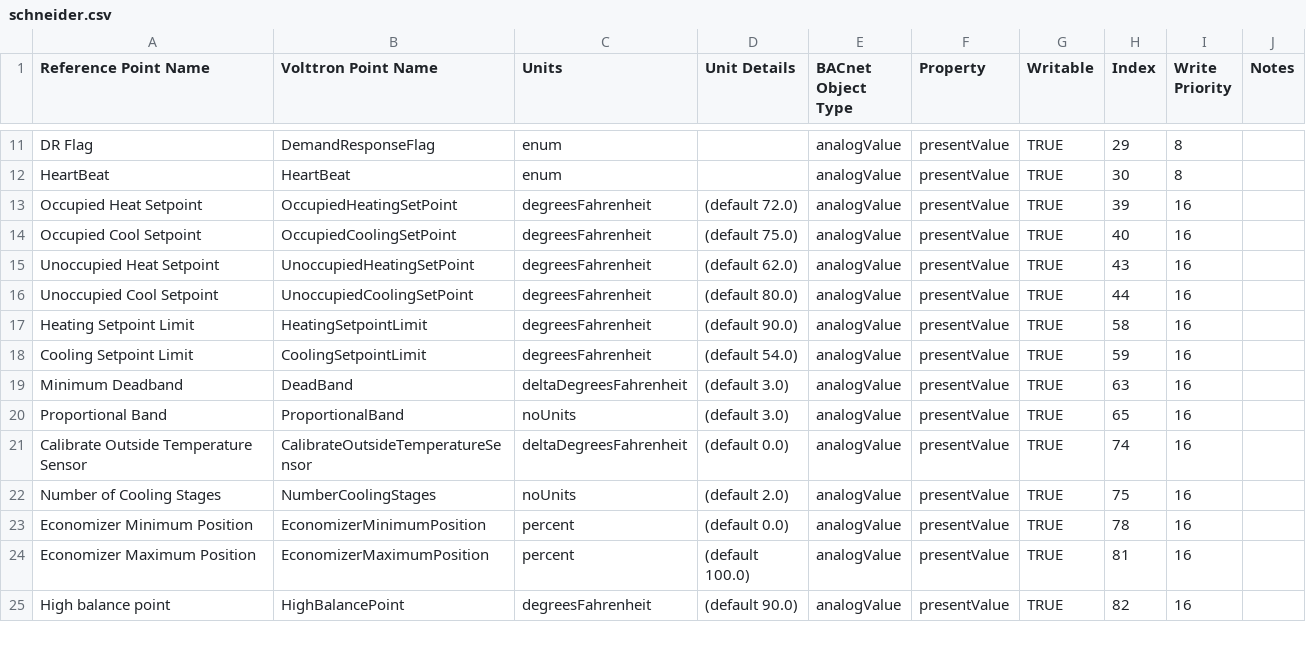
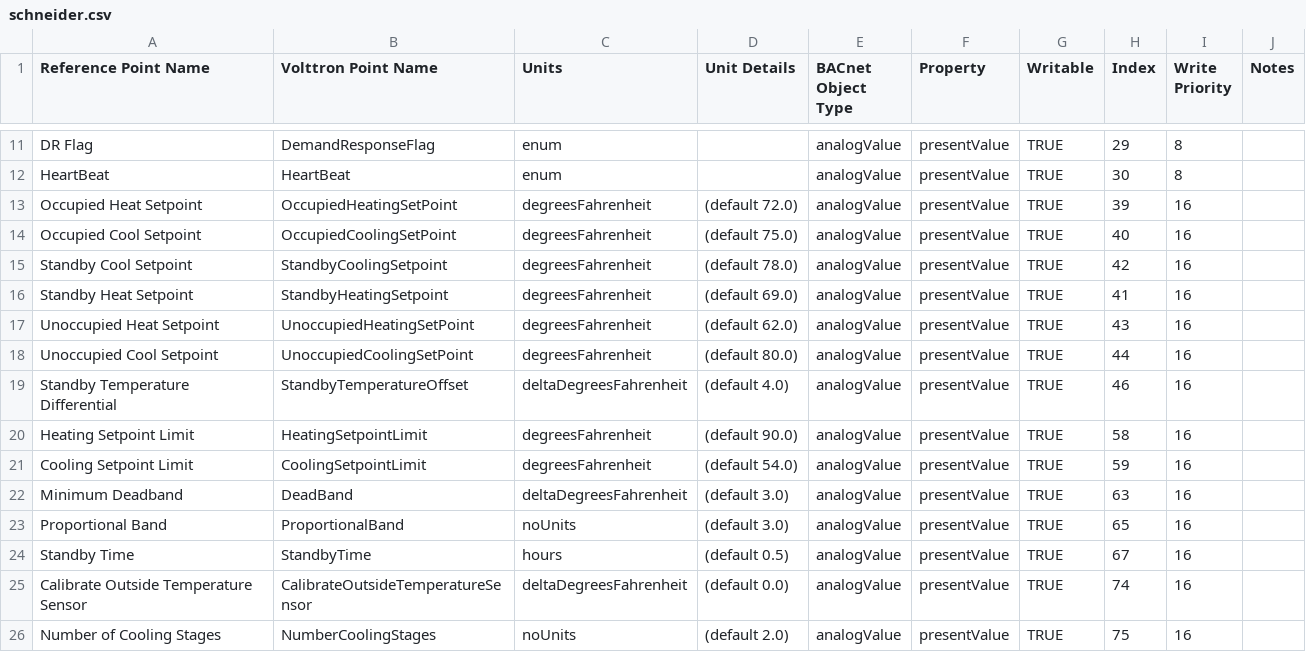
Before and after one commit to VOLTTRON/volttron-pnnl-aems, a CSV file: aems-edge/configurations/driver/schneider.csv, drawn as a sheet; only a part is shown, gaps mark what is left out; the shorter side is filled out with more unchanged rows.

Commit message:
Enhance occupancy override manager and device driver functionality
- Added detailed debug logging in occupancy_override_manager.py to track occupancy overrides and control actions.
- Introduced a new utility function to format timestamps and create timezone-aware UTC datetime objects in utils.py.
- Updated points.py to include additional occupancy-related fields and a utility function for converting Enum to dictionary.
- Created a requirements-dev.txt file to manage development dependencies and tools for code quality and testing.
- Modified requirements.txt to include additional libraries for enhanced functionality.
- Updated device configuration paths and topics in the Normal config files for better organization.
- Implemented heartbeat functionality in the Normal framework driver to monitor device status.
- Enhanced error handling and logging in the driver to improve debugging and traceability.
- Updated CSV configuration files to include new parameters for standby settings and temperature offsets.
- Adjusted the project configuration in pyproject.toml to align with modern Python standards and dependencies.
- Refactored test payloads to use a local server for authentication and requests, improving test reliability.

```diff
--- a/aems-edge/configurations/driver/schneider.csv
+++ b/aems-edge/configurations/driver/schneider.csv
@@ -14,4 +14,7 @@ Occupied Heat Setpoint,OccupiedHeatingSetPoint,degreesFahrenheit,(default 72.0),
 Occupied Cool Setpoint,OccupiedCoolingSetPoint,degreesFahrenheit,(default 75.0),analogValue,presentValue,TRUE,40,16,
+Standby Cool Setpoint,StandbyCoolingSetpoint,degreesFahrenheit,(default 78.0),analogValue,presentValue,TRUE,42,16,
+Standby Heat Setpoint,StandbyHeatingSetpoint,degreesFahrenheit,(default 69.0),analogValue,presentValue,TRUE,41,16,
 Unoccupied Heat Setpoint,UnoccupiedHeatingSetPoint,degreesFahrenheit,(default 62.0),analogValue,presentValue,TRUE,43,16,
 Unoccupied Cool Setpoint,UnoccupiedCoolingSetPoint,degreesFahrenheit,(default 80.0),analogValue,presentValue,TRUE,44,16,
+Standby Temperature Differential,StandbyTemperatureOffset,deltaDegreesFahrenheit,(default 4.0),analogValue,presentValue,TRUE,46,16,
 Heating Setpoint Limit,HeatingSetpointLimit,degreesFahrenheit,(default 90.0),analogValue,presentValue,TRUE,58,16,
@@ -20,2 +23,3 @@ Minimum Deadband,DeadBand,deltaDegreesFahrenheit,(default 3.0),analogValue,prese
 Proportional Band,ProportionalBand,noUnits,(default 3.0),analogValue,presentValue,TRUE,65,16,
+Standby Time,StandbyTime,hours,(default 0.5),analogValue,presentValue,TRUE,67,16,
 Calibrate Outside Temperature Sensor,CalibrateOutsideTemperatureSensor,deltaDegreesFahrenheit,(default 0.0),analogValue,presentValue,TRUE,74,16,
```
Also changed, not shown: 16 other files.
